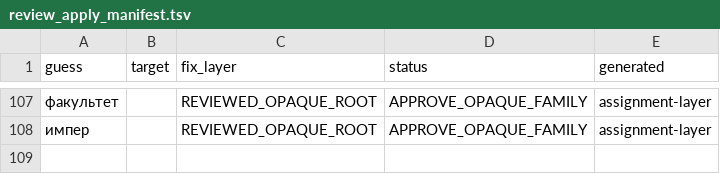
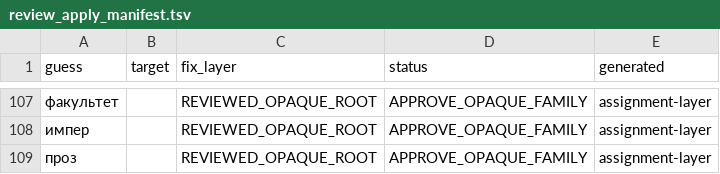
Before and after one commit to andrewgark/interoves_django, a TSV file: games/censorly/lexical/data/review_apply_manifest.tsv, drawn as a sheet; only a part is shown, gaps mark what is left out.

```diff
--- a/games/censorly/lexical/data/review_apply_manifest.tsv
+++ b/games/censorly/lexical/data/review_apply_manifest.tsv
@@ -108 +108,2 @@ guess	target	fix_layer	status	generated
 импер		REVIEWED_OPAQUE_ROOT	APPROVE_OPAQUE_FAMILY	assignment-layer
+проз		REVIEWED_OPAQUE_ROOT	APPROVE_OPAQUE_FAMILY	assignment-layer
```
Also changed, not shown: games/censorly/lexical/data/derived_review.tsv, games/censorly/lexical/data/family_review.tsv, 4 other files.
